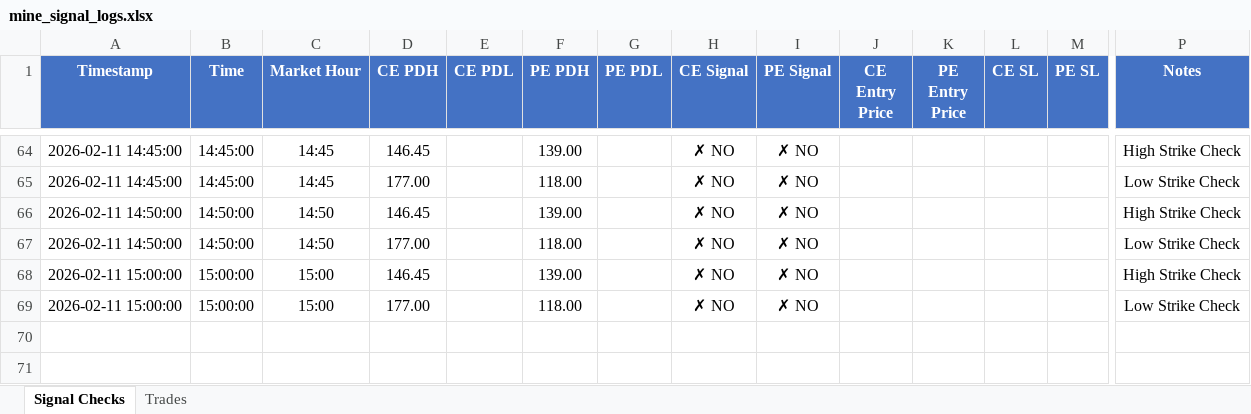
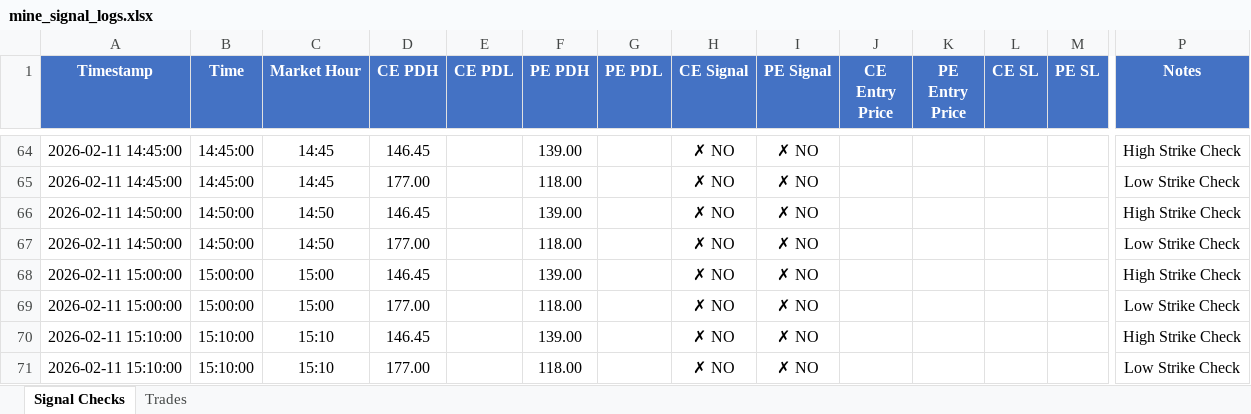
Before and after one commit to kwinkzap-bot/Mine, an Excel workbook: Mine/logs/mine_signal_logs.xlsx, sheet Signal Checks, drawn as a sheet; only a part is shown, gaps mark what is left out; values as stored, in another font and other column widths than the file's, no borders; rows hold the shown columns only; the diff names each change by its address in the sheet, - before the commit and + after, or states it on an @@ line.

```diff
--- a/Mine/logs/mine_signal_logs.xlsx (sheet Signal Checks)
+++ b/Mine/logs/mine_signal_logs.xlsx (sheet Signal Checks)
+row 70: 2026-02-11 15:10:00 | 15:10:00 | 15:10 | 146.45 |  | 139.00 |  | ✗ NO | ✗ NO |  |  |  |  | High Strike Check
+row 71: 2026-02-11 15:10:00 | 15:10:00 | 15:10 | 177.00 |  | 118.00 |  | ✗ NO | ✗ NO |  |  |  |  | Low Strike Check
```
Also changed, not shown: 4 other files.
